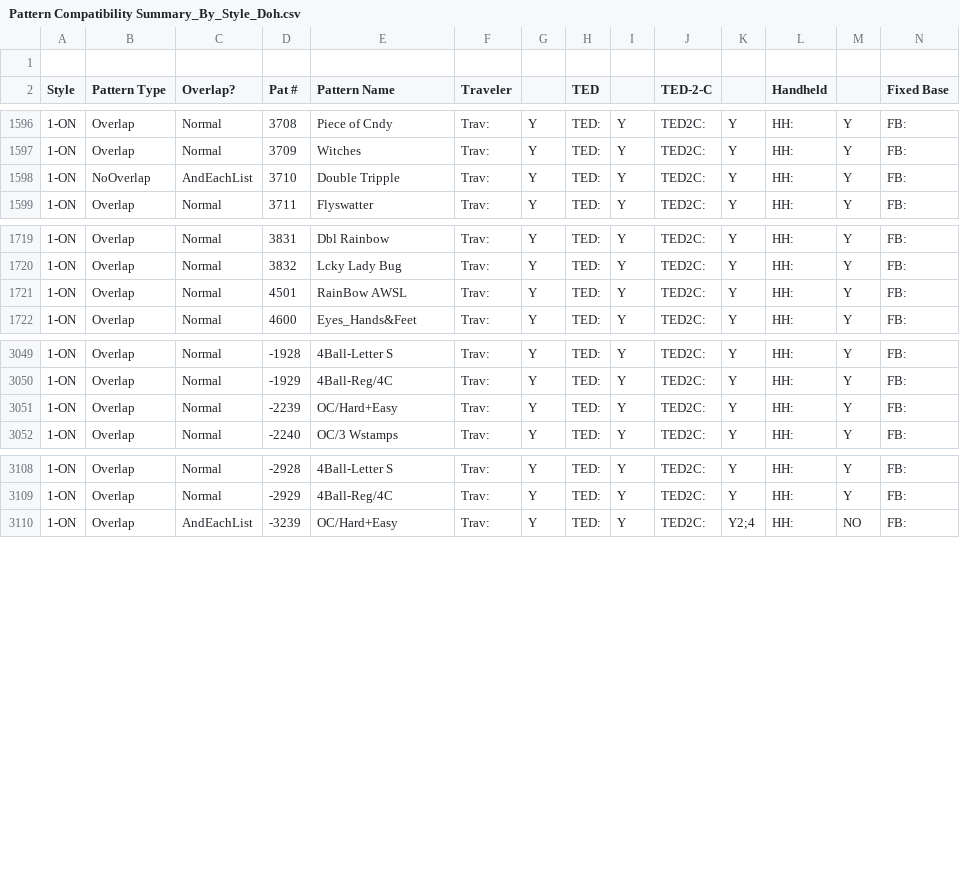
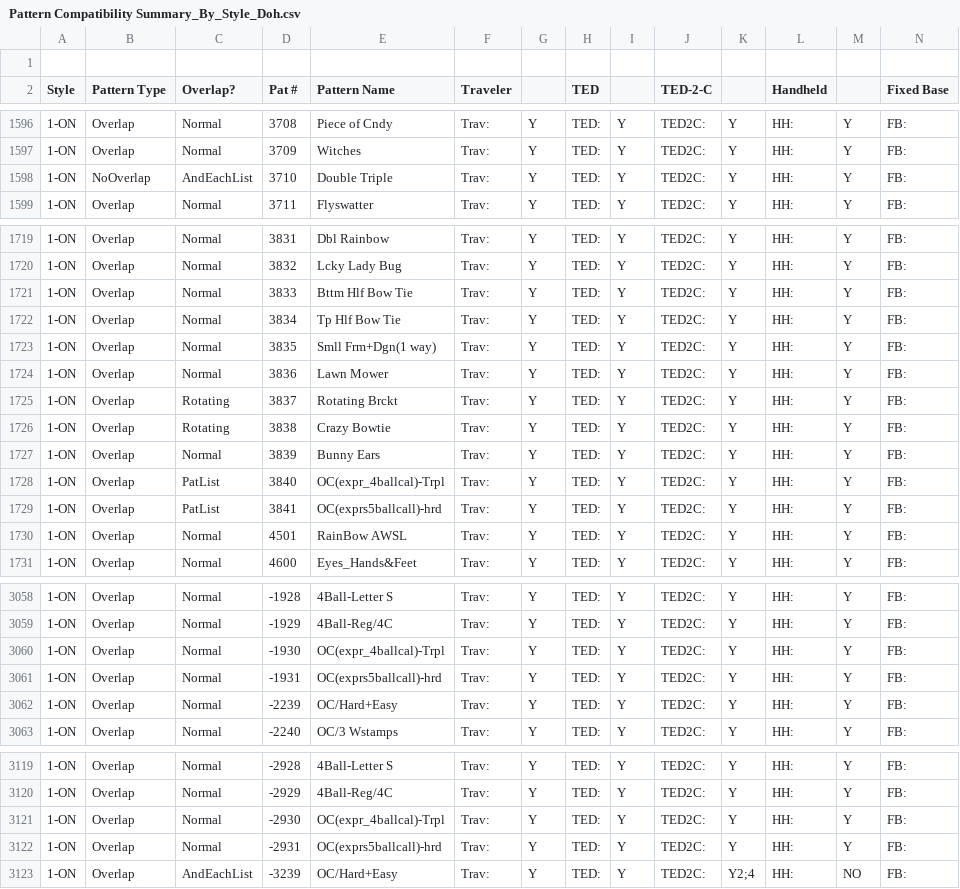
Before and after one commit to jaycobhakubo/PatGen, a CSV file: Pattern Compatibility Summary_By_Style_Doh.csv, drawn as a sheet; only a part is shown, gaps mark what is left out; rows hold the shown columns only; the diff names each change by its address in the sheet, - before the commit and + after, or states it on an @@ line.

```diff
--- a/Pattern Compatibility Summary_By_Style_Doh.csv
+++ b/Pattern Compatibility Summary_By_Style_Doh.csv
-E1598 (Pattern Name): Double Tripple
+E1598 (Pattern Name): Double Triple
+row 1721: 1-ON | Overlap | Normal | 3833 | Bttm Hlf Bow Tie | Trav: | Y | TED: | Y | TED2C: | Y | HH: | Y | FB:
+row 1722: 1-ON | Overlap | Normal | 3834 | Tp Hlf Bow Tie | Trav: | Y | TED: | Y | TED2C: | Y | HH: | Y | FB:
+row 1723: 1-ON | Overlap | Normal | 3835 | Smll Frm+Dgn(1 way) | Trav: | Y | TED: | Y | TED2C: | Y | HH: | Y | FB:
+row 1724: 1-ON | Overlap | Normal | 3836 | Lawn Mower | Trav: | Y | TED: | Y | TED2C: | Y | HH: | Y | FB:
+row 1725: 1-ON | Overlap | Rotating | 3837 | Rotating Brckt | Trav: | Y | TED: | Y | TED2C: | Y | HH: | Y | FB:
+row 1726: 1-ON | Overlap | Rotating | 3838 | Crazy Bowtie | Trav: | Y | TED: | Y | TED2C: | Y | HH: | Y | FB:
+row 1727: 1-ON | Overlap | Normal | 3839 | Bunny Ears | Trav: | Y | TED: | Y | TED2C: | Y | HH: | Y | FB:
+row 1728: 1-ON | Overlap | PatList | 3840 | OC(expr_4ballcal)-Trpl | Trav: | Y | TED: | Y | TED2C: | Y | HH: | Y | FB:
+row 1729: 1-ON | Overlap | PatList | 3841 | OC(exprs5ballcall)-hrd | Trav: | Y | TED: | Y | TED2C: | Y | HH: | Y | FB:
+row 3060: 1-ON | Overlap | Normal | -1930 | OC(expr_4ballcal)-Trpl | Trav: | Y | TED: | Y | TED2C: | Y | HH: | Y | FB:
+row 3061: 1-ON | Overlap | Normal | -1931 | OC(exprs5ballcall)-hrd | Trav: | Y | TED: | Y | TED2C: | Y | HH: | Y | FB:
+row 3121: 1-ON | Overlap | Normal | -2930 | OC(expr_4ballcal)-Trpl | Trav: | Y | TED: | Y | TED2C: | Y | HH: | Y | FB:
+row 3122: 1-ON | Overlap | Normal | -2931 | OC(exprs5ballcall)-hrd | Trav: | Y | TED: | Y | TED2C: | Y | HH: | Y | FB:
```
Also changed, not shown: Pattern Compatibility Summary_By_Number_Doh.csv, 52 other files.
